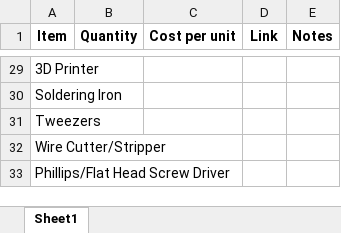
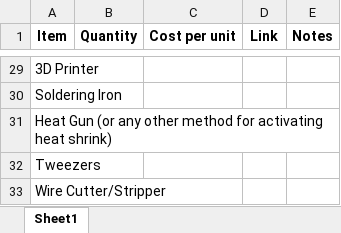
Before and after one commit to personalrobotics/ada_mouth, an Excel workbook: docs/mouth_bom.xlsx, sheet Sheet1, drawn as a sheet; only a part is shown, gaps mark what is left out; the shorter side is filled out with more unchanged rows; values as stored, in another font and other column widths than the file's, no borders; the diff names each change by its address in the sheet, - before the commit and + after, or states it on an @@ line.

Commit message:
Update bom

```diff
--- a/docs/mouth_bom.xlsx (sheet Sheet1)
+++ b/docs/mouth_bom.xlsx (sheet Sheet1)
+row 31: Heat Gun (or any other method for activating heat shrink)
```
